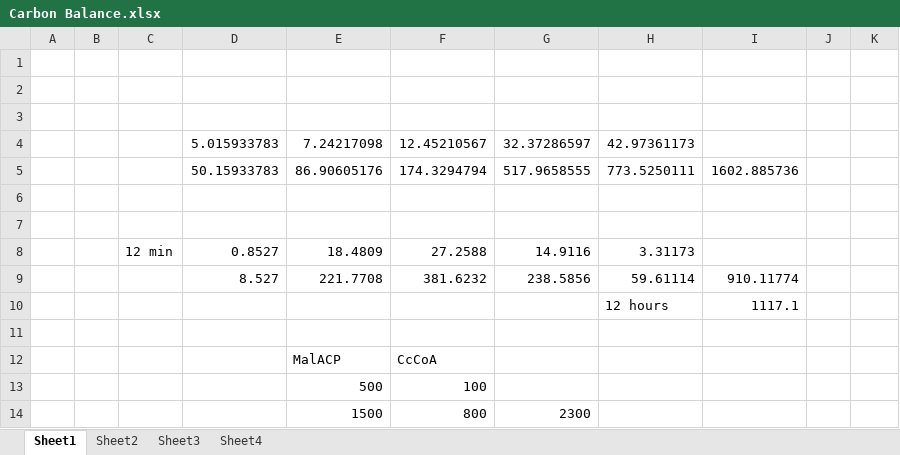
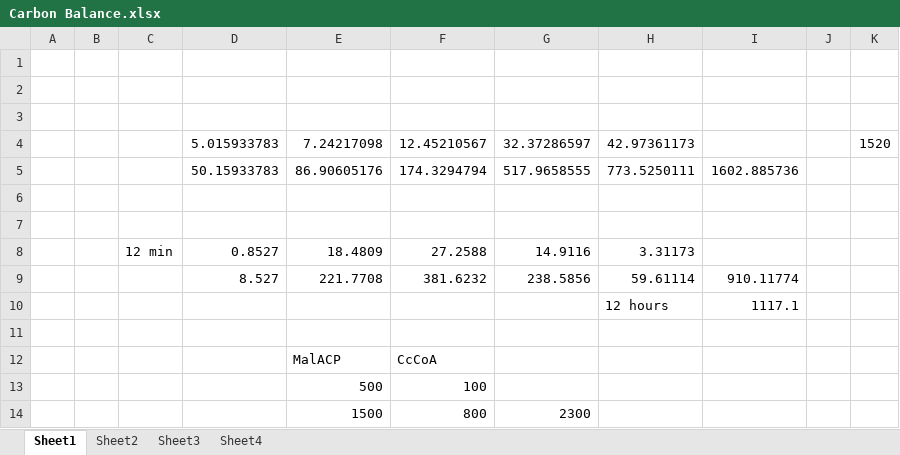
Before and after one commit to annette-thompson/modeling-and-simulations, an Excel workbook: Matlab/P. putida/Carbon Balance.xlsx, sheet Sheet1, drawn as a sheet; values as stored, in another font and other column widths than the file's, no borders; the diff names each change by its address in the sheet, - before the commit and + after, or states it on an @@ line.

Commit message:
Various changes to figure out mass balance

```diff
--- a/Matlab/P. putida/Carbon Balance.xlsx (sheet Sheet1)
+++ b/Matlab/P. putida/Carbon Balance.xlsx (sheet Sheet1)
-K4: (empty)
+K4: 1520
```
